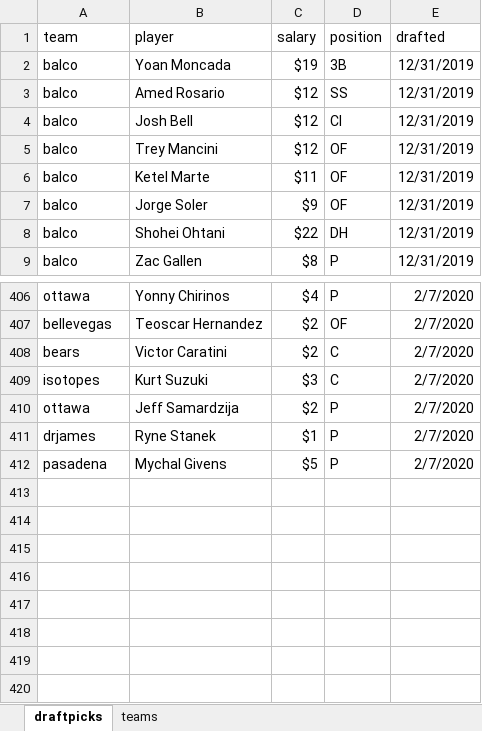
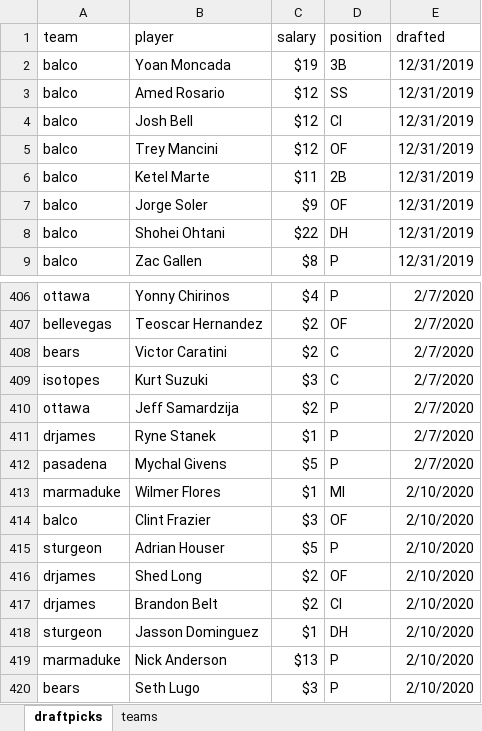
Before and after one commit to seanwllms/Fantasy2020, an Excel workbook: draftpicks.xlsx, sheet draftpicks, drawn as a sheet; only a part is shown, gaps mark what is left out; values as stored, in another font and other column widths than the file's, no borders; the diff names each change by its address in the sheet, - before the commit and + after, or states it on an @@ line.

```diff
--- a/draftpicks.xlsx (sheet draftpicks)
+++ b/draftpicks.xlsx (sheet draftpicks)
-D6 (position): OF
+D6 (position): 2B
+row 413: marmaduke | Wilmer Flores | $1 | MI | 2/10/2020
+row 414: balco | Clint Frazier | $3 | OF | 2/10/2020
+row 415: sturgeon | Adrian Houser | $5 | P | 2/10/2020
+row 416: drjames | Shed Long | $2 | OF | 2/10/2020
+row 417: drjames | Brandon Belt | $2 | CI | 2/10/2020
+row 418: sturgeon | Jasson Dominguez | $1 | DH | 2/10/2020
+row 419: marmaduke | Nick Anderson | $13 | P | 2/10/2020
+row 420: bears | Seth Lugo | $3 | P | 2/10/2020
```
Also changed, not shown: 36 other files.
